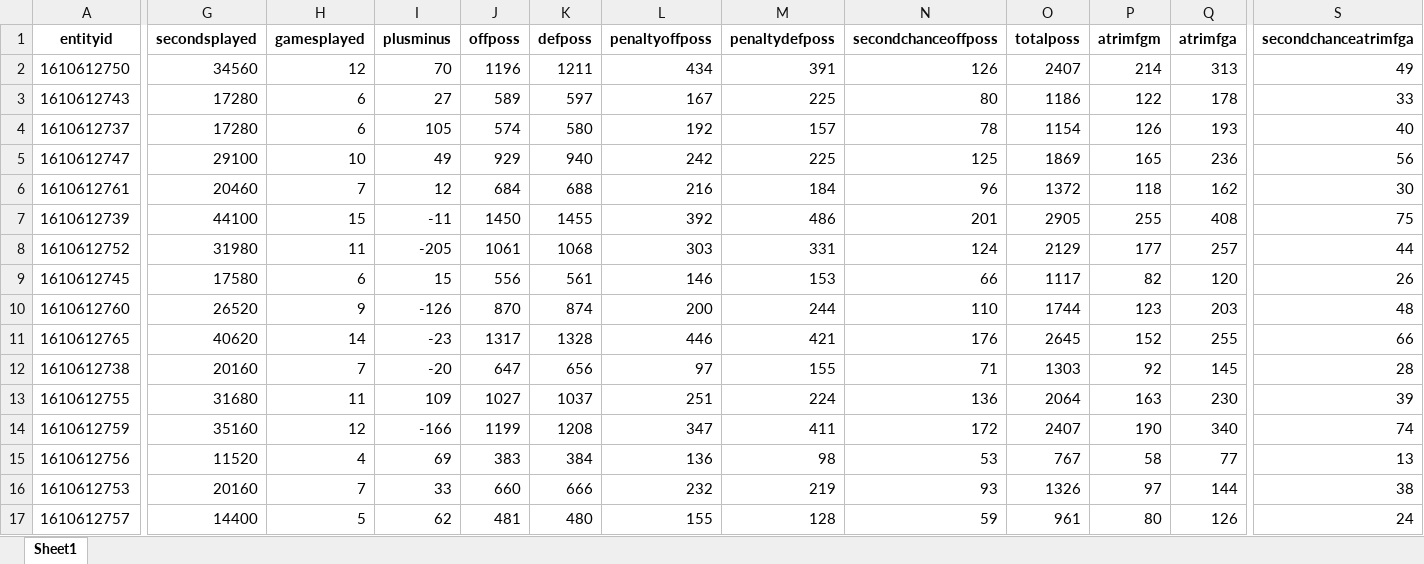
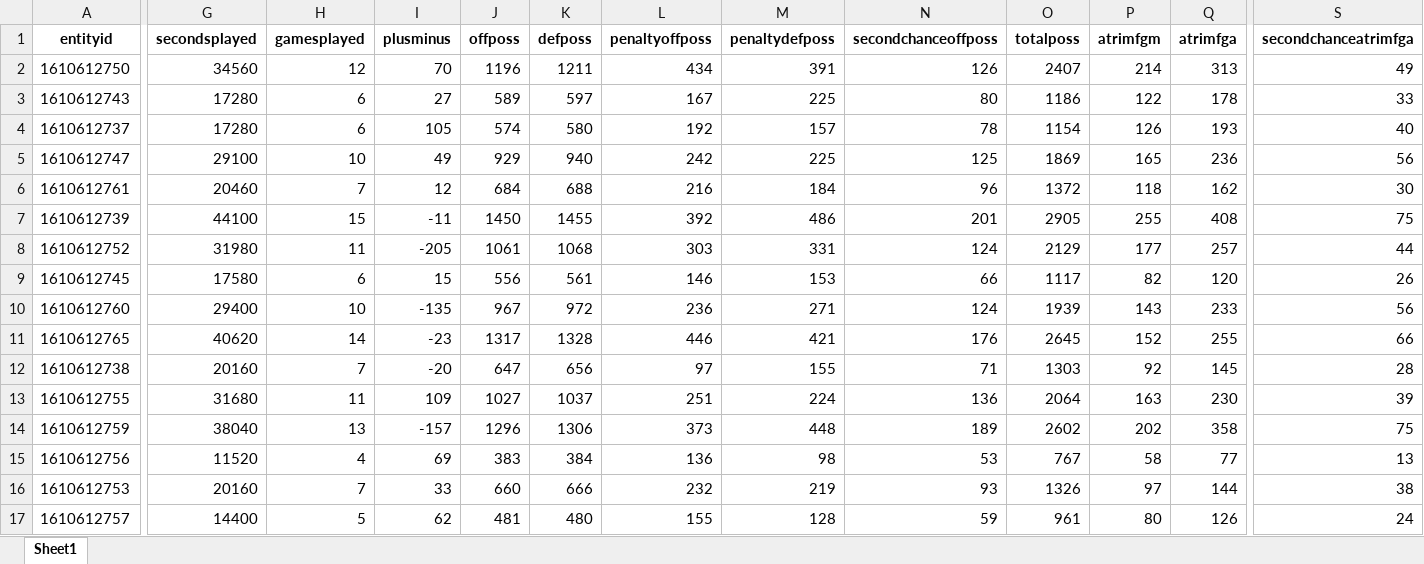
Before and after one commit to suren-nba/surennba_stats, an Excel workbook: data/team_stats/2025-26NBA_Playoffs_Opponent_stats.xlsx, sheet Sheet1, drawn as a sheet; only a part is shown, gaps mark what is left out; values as stored, in another font and other column widths than the file's, no borders; the diff covers the shown part only; the diff names each change by its address in the sheet, - before the commit and + after, or states it on an @@ line.

```diff
--- a/data/team_stats/2025-26NBA_Playoffs_Opponent_stats.xlsx (sheet Sheet1)
+++ b/data/team_stats/2025-26NBA_Playoffs_Opponent_stats.xlsx (sheet Sheet1)
-G10 (secondsplayed): 26520
+G10 (secondsplayed): 29400
-H10 (gamesplayed): 9
+H10 (gamesplayed): 10
-I10 (plusminus): -126
+I10 (plusminus): -135
-J10 (offposs): 870
+J10 (offposs): 967
-K10 (defposs): 874
+K10 (defposs): 972
-L10 (penaltyoffposs): 200
+L10 (penaltyoffposs): 236
-M10 (penaltydefposs): 244
+M10 (penaltydefposs): 271
-N10 (secondchanceoffposs): 110
+N10 (secondchanceoffposs): 124
-O10 (totalposs): 1744
+O10 (totalposs): 1939
-P10 (atrimfgm): 123
+P10 (atrimfgm): 143
-Q10 (atrimfga): 203
+Q10 (atrimfga): 233
-S10 (secondchanceatrimfga): 48
+S10 (secondchanceatrimfga): 56
-G14 (secondsplayed): 35160
+G14 (secondsplayed): 38040
-H14 (gamesplayed): 12
+H14 (gamesplayed): 13
-I14 (plusminus): -166
+I14 (plusminus): -157
-J14 (offposs): 1199
+J14 (offposs): 1296
-K14 (defposs): 1208
+K14 (defposs): 1306
-L14 (penaltyoffposs): 347
+L14 (penaltyoffposs): 373
-M14 (penaltydefposs): 411
+M14 (penaltydefposs): 448
-N14 (secondchanceoffposs): 172
+N14 (secondchanceoffposs): 189
-O14 (totalposs): 2407
+O14 (totalposs): 2602
-P14 (atrimfgm): 190
+P14 (atrimfgm): 202
-Q14 (atrimfga): 340
+Q14 (atrimfga): 358
-S14 (secondchanceatrimfga): 74
+S14 (secondchanceatrimfga): 75
```
Also changed, not shown: 381 edited cells elsewhere in this sheet, data/team_stats/2025-26NBA_Playoffs_Team_stats.xlsx, data/team_stats/2025-26NBA_RegularSeason_Opponent_stats.xlsx, 1 other file.
